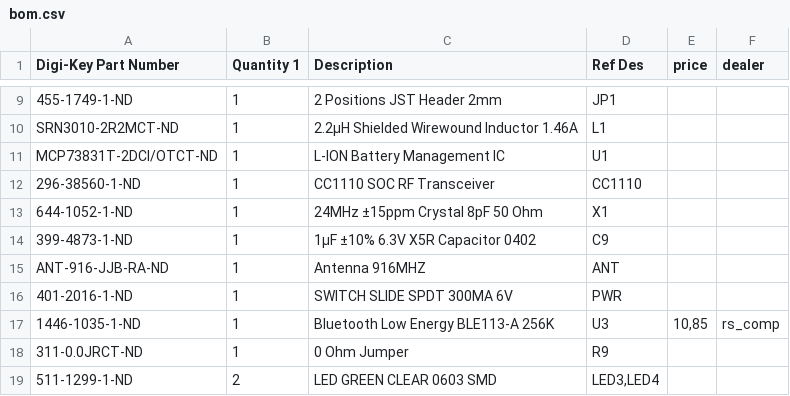
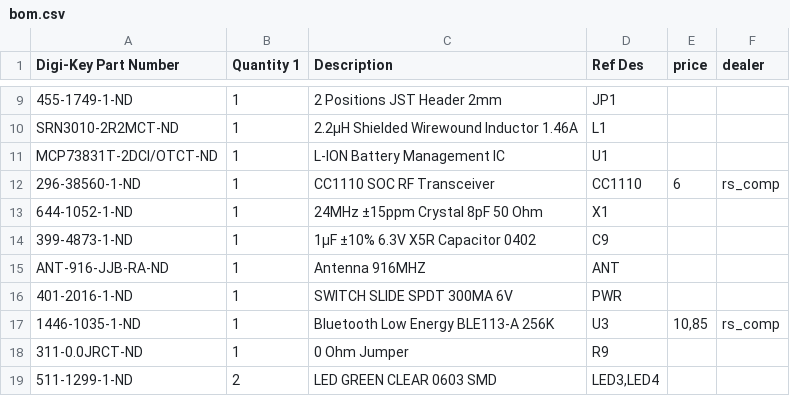
Before and after one commit to pieterverhees/rileylink, a CSV file: hardware/bom.csv, drawn as a sheet; only a part is shown, gaps mark what is left out; the diff names each change by its address in the sheet, - before the commit and + after, or states it on an @@ line.

Commit message:
Update bom.csv

```diff
--- a/hardware/bom.csv
+++ b/hardware/bom.csv
-E12 (price): (empty)
+E12 (price): 6
-F12 (dealer): (empty)
+F12 (dealer): rs_comp
```
